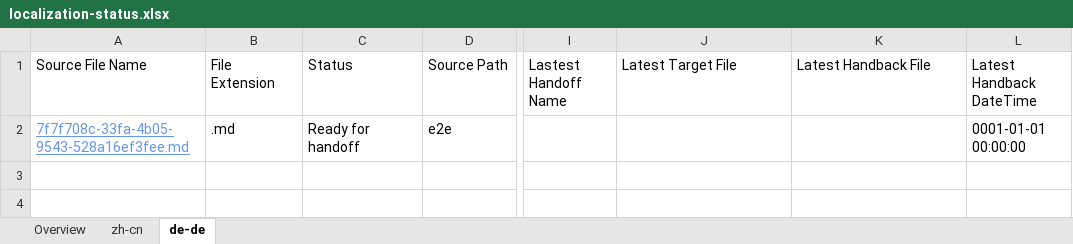
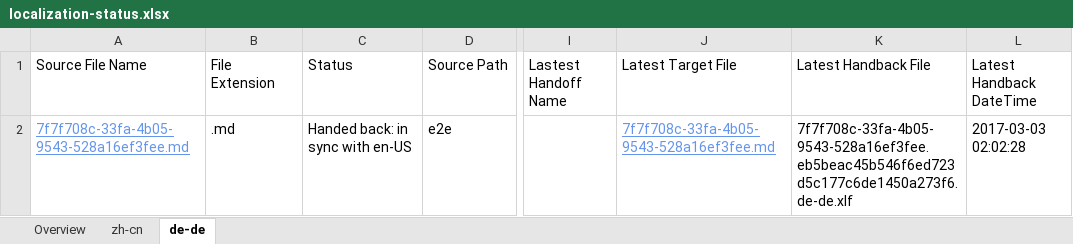
Before and after one commit to OpenLocalizationTestOrg/ol-test4-handback, an Excel workbook: ol-handback/OpenLocalizationTestOrg/ol-test4/xinjiang/localization-status.xlsx, sheet de-de, drawn as a sheet; only a part is shown, gaps mark what is left out; values as stored, in another font and other column widths than the file's, no borders; table styles not drawn; the diff names each change by its address in the sheet, - before the commit and + after, or states it on an @@ line.

Commit message:
Generate Report for Handback

```diff
--- a/ol-handback/OpenLocalizationTestOrg/ol-test4/xinjiang/localization-status.xlsx (sheet de-de)
+++ b/ol-handback/OpenLocalizationTestOrg/ol-test4/xinjiang/localization-status.xlsx (sheet de-de)
-C2 (Status): Ready for handoff
+C2 (Status): Handed back: in sync with en-US
-J2 (Latest Target File): (empty)
+J2 (Latest Target File): 7f7f708c-33fa-4b05-9543-528a16ef3fee.md
-K2 (Latest Handback File): (empty)
+K2 (Latest Handback File): 7f7f708c-33fa-4b05-9543-528a16ef3fee.eb5beac45b546f6ed723d5c177c6de1450a273f6.de-de.xlf
-L2 (Latest Handback DateTime): 0001-01-01 00:00:00
+L2 (Latest Handback DateTime): 2017-03-03 02:02:28
```
Also changed, not shown: sheet zh-cn, sheet Overview, 1 other file.
